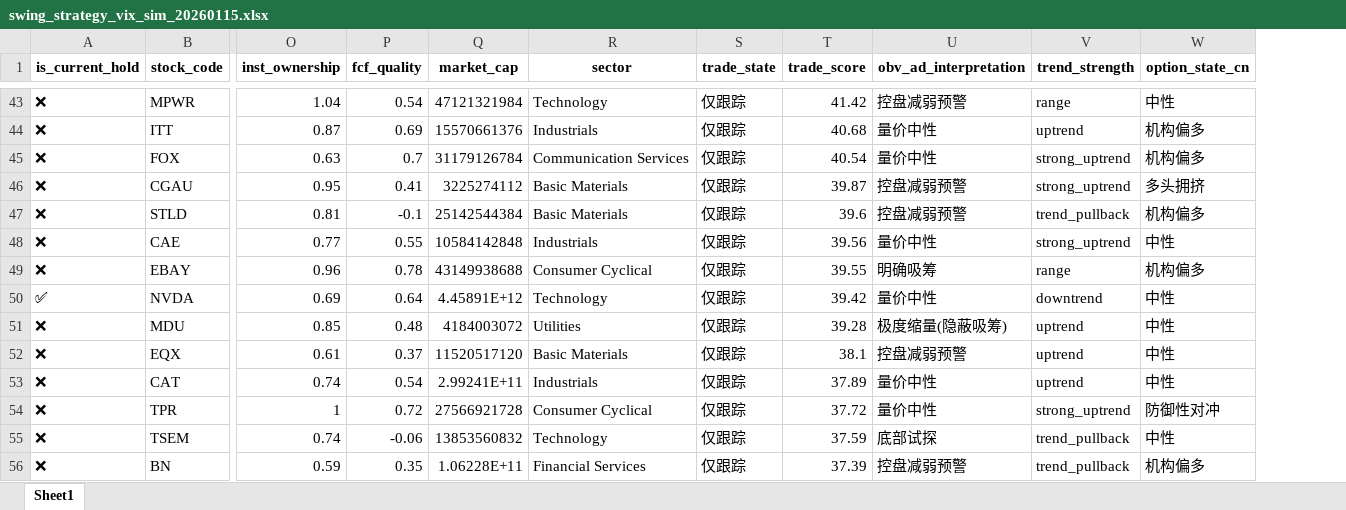
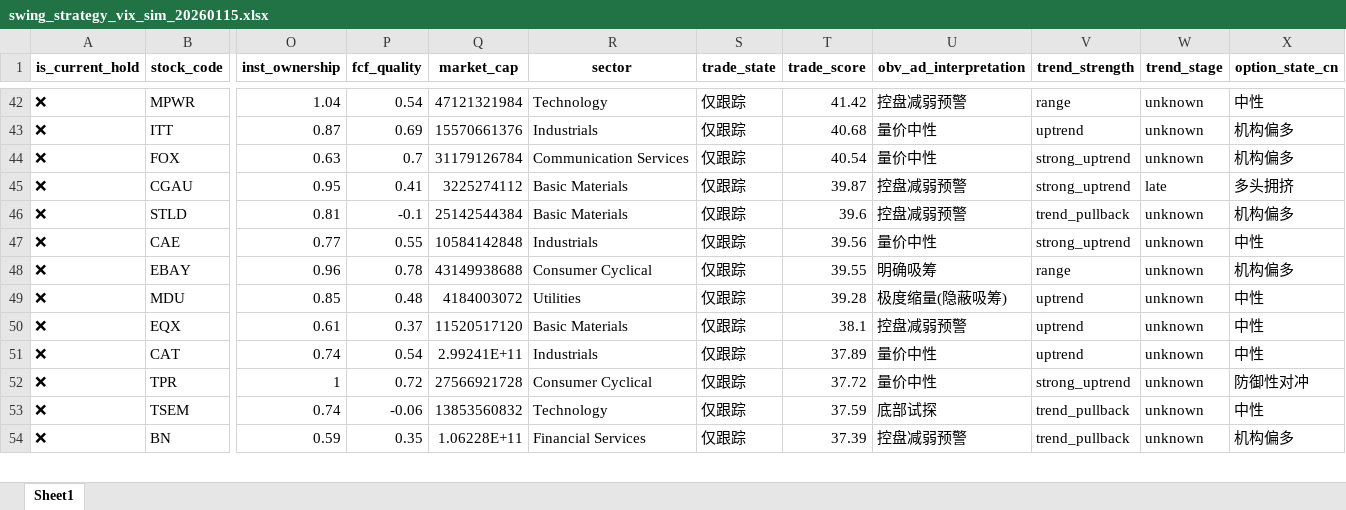
Before and after one commit to bumblezhou/daily_momentum_scanner, an Excel workbook: swing_strategy_vix_sim_20260115.xlsx, sheet Sheet1, drawn as a sheet; only a part is shown, gaps mark what is left out; values as stored, in another font and other column widths than the file's, no borders; removed rows and columns are numbered as before the commit, all else as after; rows hold the shown columns only; the diff covers the shown part only; the diff names each change by its address in the sheet, - before the commit and + after, or states it on an @@ line.

Commit message:
添加trend_stage来显示趋势所处的阶段

```diff
--- a/swing_strategy_vix_sim_20260115.xlsx (sheet Sheet1)
+++ b/swing_strategy_vix_sim_20260115.xlsx (sheet Sheet1)
+column W (trend_stage), rows 42-54: unknown | unknown | unknown | late | unknown | unknown | unknown | unknown | unknown | unknown | unknown | unknown | unknown
-row 50: ✅ | NVDA | 0.69 | 0.64 | 4.45891E+12 | Technology | 仅跟踪 | 39.42 | 量价中性 | downtrend | 中性
```
Also changed, not shown: 1 added row, 2 removed rows and 3 edited cells elsewhere in this sheet, 3 other files.
